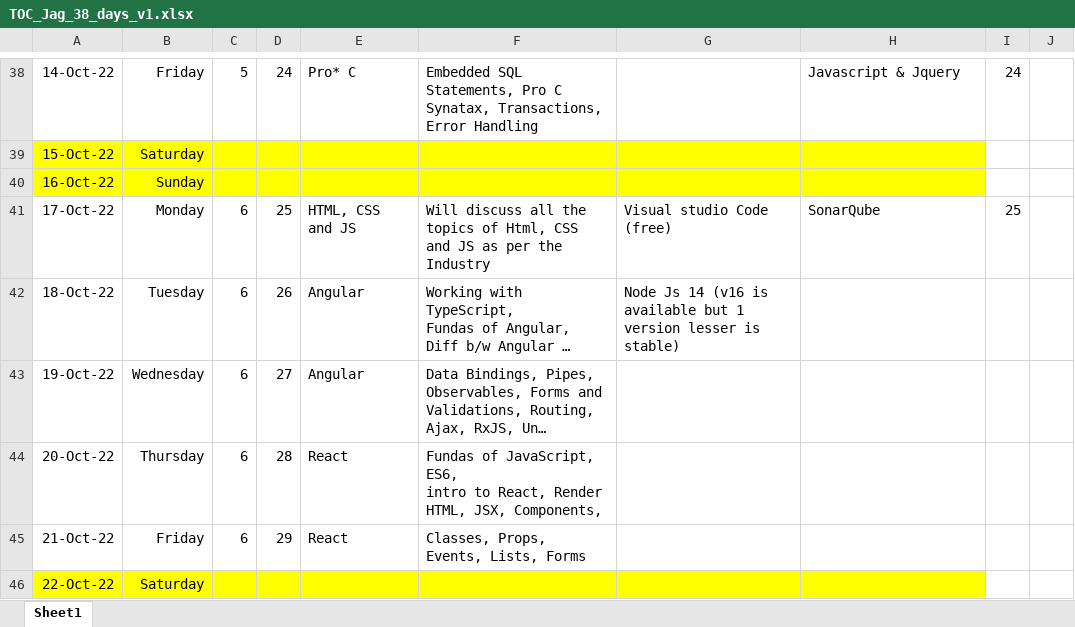
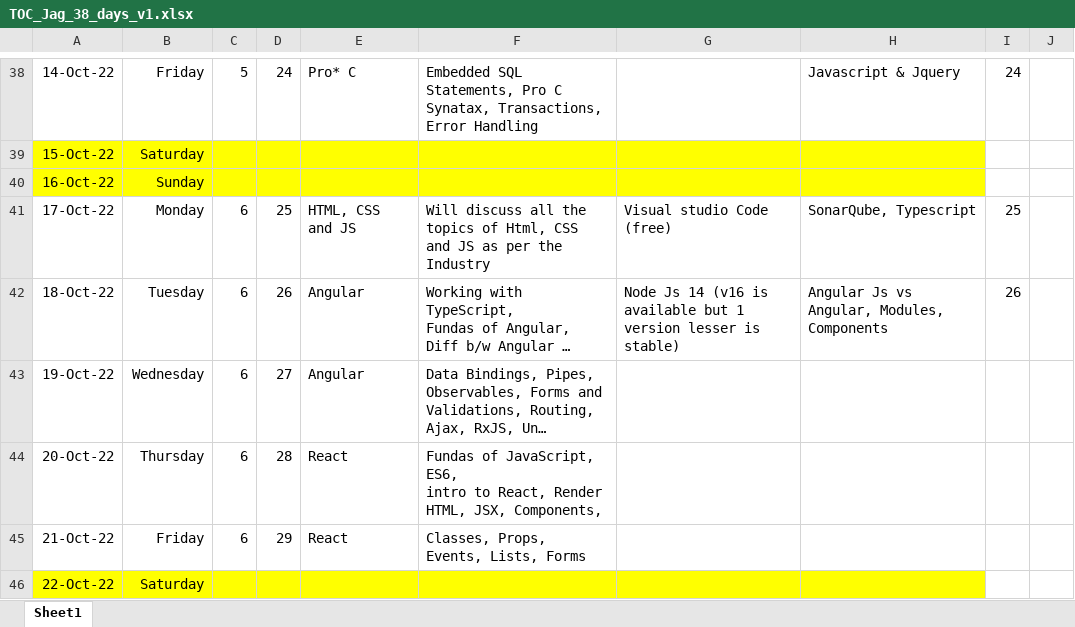
Before and after one commit to jagasia/empower12Sep2022, an Excel workbook: TOC_Jag_38_days_v1.xlsx, sheet Sheet1, drawn as a sheet; only a part is shown, gaps mark what is left out; long unchanged cells end in …; values as stored, in another font and other column widths than the file's, no borders; the diff names each change by its address in the sheet, - before the commit and + after, or states it on an @@ line.

```diff
--- a/TOC_Jag_38_days_v1.xlsx (sheet Sheet1)
+++ b/TOC_Jag_38_days_v1.xlsx (sheet Sheet1)
-H41: SonarQube
+H41: SonarQube, Typescript
-H42: (empty)
+H42: Angular Js vs Angular, Modules, Components
-I42: (empty)
+I42: 26
```
Also changed, not shown: 34 other files.
